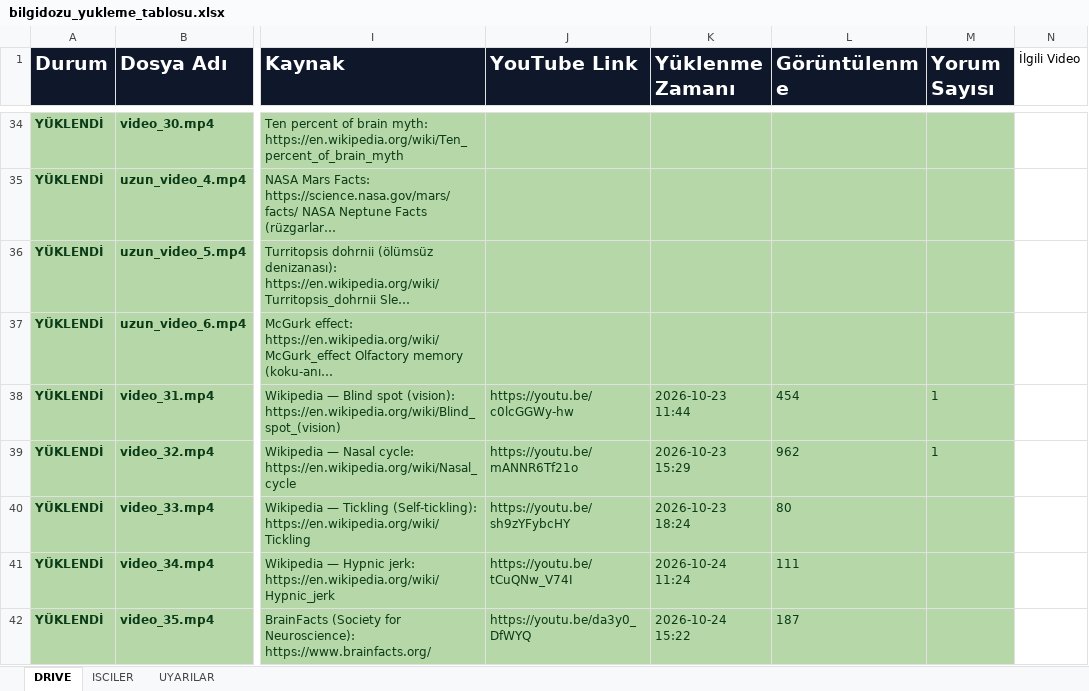
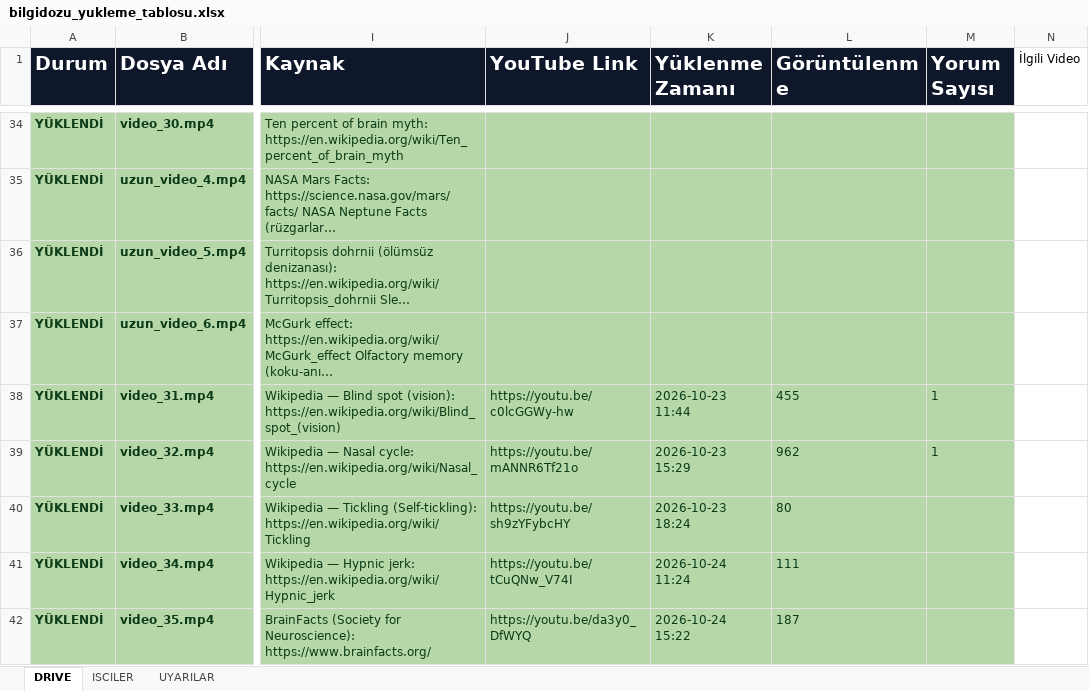
Before and after one commit to benngokhan/yt_auto_uploader, an Excel workbook: bilgidozu_yukleme_tablosu.xlsx, sheet DRIVE, drawn as a sheet; only a part is shown, gaps mark what is left out; long unchanged cells end in …; values as stored, in another font and other column widths than the file's, no borders; the diff covers the shown part only; the diff names each change by its address in the sheet, - before the commit and + after, or states it on an @@ line.

```diff
--- a/bilgidozu_yukleme_tablosu.xlsx (sheet DRIVE)
+++ b/bilgidozu_yukleme_tablosu.xlsx (sheet DRIVE)
-L38 (Görüntülenme): 454
+L38 (Görüntülenme): 455
```
Also changed, not shown: 9 edited cells elsewhere in this sheet, 1 other file.
